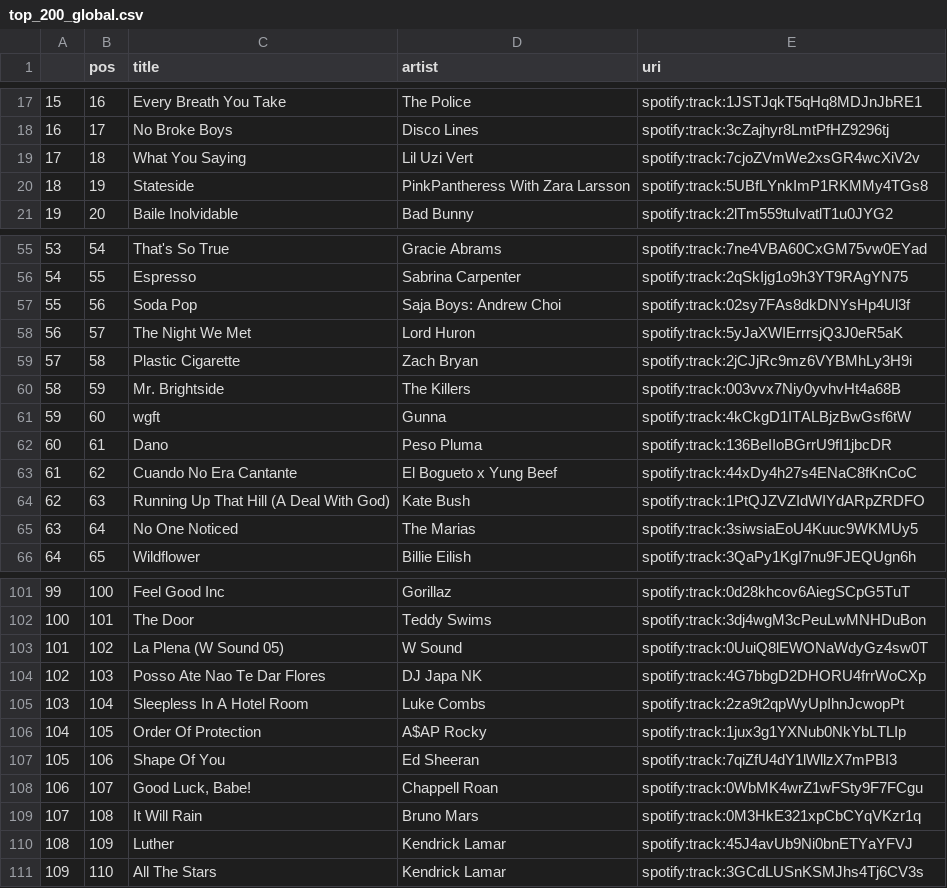
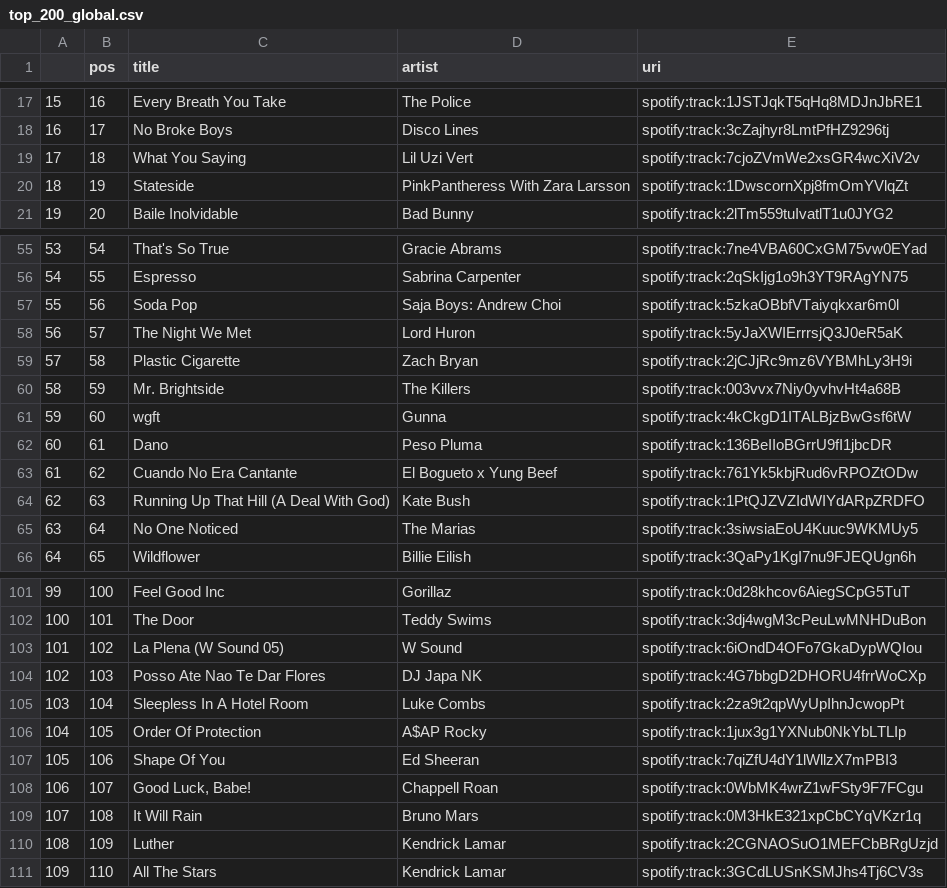
Before and after one commit to kurczakooo/top-playlists-maker, a CSV file: src/data/top_200_global.csv, drawn as a sheet; only a part is shown, gaps mark what is left out; the diff covers the shown part only.

```diff
--- a/src/data/top_200_global.csv
+++ b/src/data/top_200_global.csv
@@ -19,3 +19,3 @@
 17,18,What You Saying,Lil Uzi Vert,spotify:track:7cjoZVmWe2xsGR4wcXiV2v
-18,19,Stateside,PinkPantheress With Zara Larsson,spotify:track:5UBfLYnkImP1RKMMy4TGs8
+18,19,Stateside,PinkPantheress With Zara Larsson,spotify:track:1DwscornXpj8fmOmYVlqZt
 19,20,Baile Inolvidable,Bad Bunny,spotify:track:2lTm559tuIvatlT1u0JYG2
@@ -56,3 +56,3 @@
 54,55,Espresso,Sabrina Carpenter,spotify:track:2qSkIjg1o9h3YT9RAgYN75
-55,56,Soda Pop,Saja Boys: Andrew Choi,spotify:track:02sy7FAs8dkDNYsHp4Ul3f
+55,56,Soda Pop,Saja Boys: Andrew Choi,spotify:track:5zkaOBbfVTaiyqkxar6m0l
 56,57,The Night We Met,Lord Huron,spotify:track:5yJaXWIErrrsjQ3J0eR5aK
@@ -62,3 +62,3 @@
 60,61,Dano,Peso Pluma,spotify:track:136BeIIoBGrrU9fI1jbcDR
-61,62,Cuando No Era Cantante,El Bogueto x Yung Beef,spotify:track:44xDy4h27s4ENaC8fKnCoC
+61,62,Cuando No Era Cantante,El Bogueto x Yung Beef,spotify:track:761Yk5kbjRud6vRPOZtODw
 62,63,Running Up That Hill (A Deal With God),Kate Bush,spotify:track:1PtQJZVZIdWIYdARpZRDFO
@@ -102,3 +102,3 @@
 100,101,The Door,Teddy Swims,spotify:track:3dj4wgM3cPeuLwMNHDuBon
-101,102,La Plena (W Sound 05),W Sound,spotify:track:0UuiQ8lEWONaWdyGz4sw0T
+101,102,La Plena (W Sound 05),W Sound,spotify:track:6iOndD4OFo7GkaDypWQIou
 102,103,Posso Ate Nao Te Dar Flores,DJ Japa NK,spotify:track:4G7bbgD2DHORU4frrWoCXp
@@ -109,3 +109,3 @@
 107,108,It Will Rain,Bruno Mars,spotify:track:0M3HkE321xpCbCYqVKzr1q
-108,109,Luther,Kendrick Lamar,spotify:track:45J4avUb9Ni0bnETYaYFVJ
+108,109,Luther,Kendrick Lamar,spotify:track:2CGNAOSuO1MEFCbBRgUzjd
 109,110,All The Stars,Kendrick Lamar,spotify:track:3GCdLUSnKSMJhs4Tj6CV3s
```
Also changed, not shown: 1 edited cell elsewhere in this file, src/data/follower_count.csv, 9 other files.
